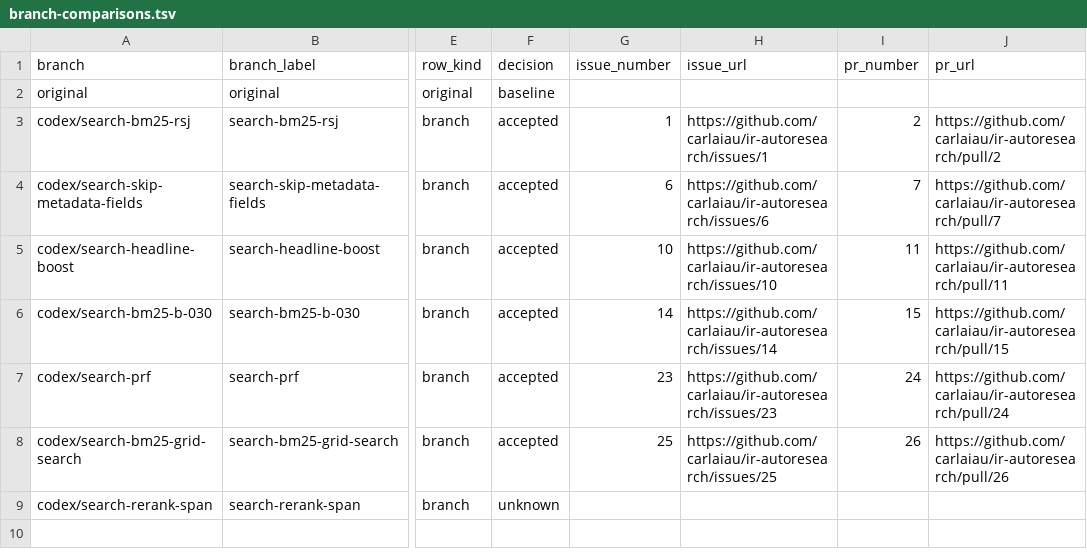
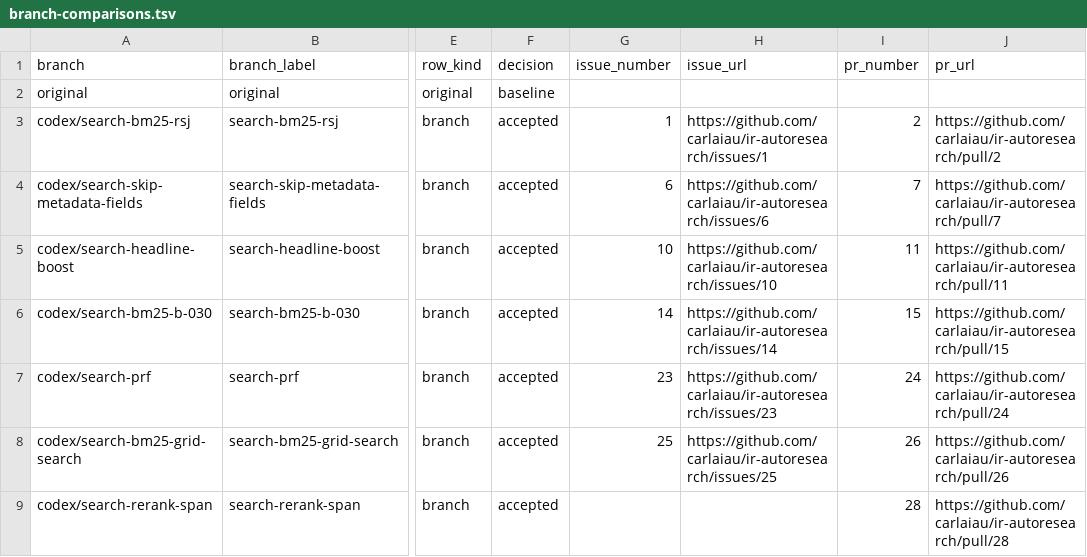
Before and after one commit to carlaiau/ir-autoresearch, a TSV file: docs/metrics/branch-comparisons.tsv, drawn as a sheet; only a part is shown, gaps mark what is left out; the diff names each change by its address in the sheet, - before the commit and + after, or states it on an @@ line.

Commit message:
Record PR metadata for sparse reranking

```diff
--- a/docs/metrics/branch-comparisons.tsv
+++ b/docs/metrics/branch-comparisons.tsv
-F9 (decision): unknown
+F9 (decision): accepted
-I9 (pr_number): (empty)
+I9 (pr_number): 28
-J9 (pr_url): (empty)
+J9 (pr_url): https://github.com/carlaiau/ir-autoresearch/pull/28
```
